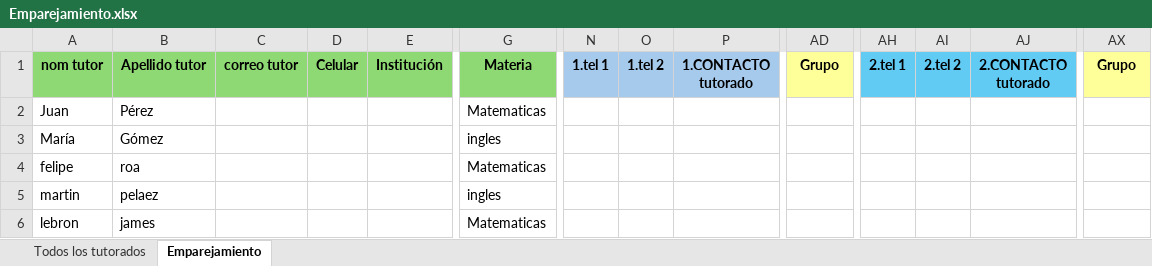
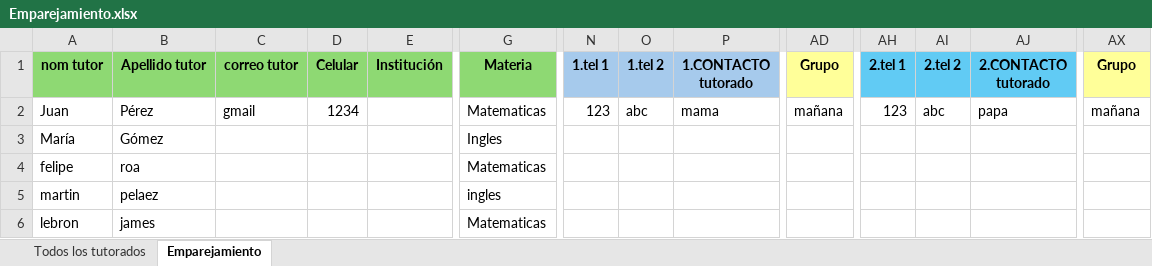
Before and after one commit to SistemaTuGestor/Sistema-TuGestor, an Excel workbook: recursos/Emparejamiento.xlsx, sheet Emparejamiento, drawn as a sheet; only a part is shown, gaps mark what is left out; values as stored, in another font and other column widths than the file's, no borders; conditional formats not drawn; the diff names each change by its address in the sheet, - before the commit and + after, or states it on an @@ line.

Commit message:
emparejamiento corregido  a falta de modalidad

```diff
--- a/recursos/Emparejamiento.xlsx (sheet Emparejamiento)
+++ b/recursos/Emparejamiento.xlsx (sheet Emparejamiento)
-C2 (correo tutor): (empty)
+C2 (correo tutor): gmail
-D2 (Celular): (empty)
+D2 (Celular): 1234
-N2 (1.tel 1): (empty)
+N2 (1.tel 1): 123
-O2 (1.tel 2): (empty)
+O2 (1.tel 2): abc
-P2 (1.CONTACTO tutorado): (empty)
+P2 (1.CONTACTO tutorado): mama
-AD2 (Grupo): (empty)
+AD2 (Grupo): mañana
-AH2 (2.tel 1): (empty)
+AH2 (2.tel 1): 123
-AI2 (2.tel 2): (empty)
+AI2 (2.tel 2): abc
-AJ2 (2.CONTACTO tutorado): (empty)
+AJ2 (2.CONTACTO tutorado): papa
-AX2 (Grupo): (empty)
+AX2 (Grupo): mañana
-G3 (Materia): ingles
+G3 (Materia): Ingles
```
Also changed, not shown: 6 other files.
